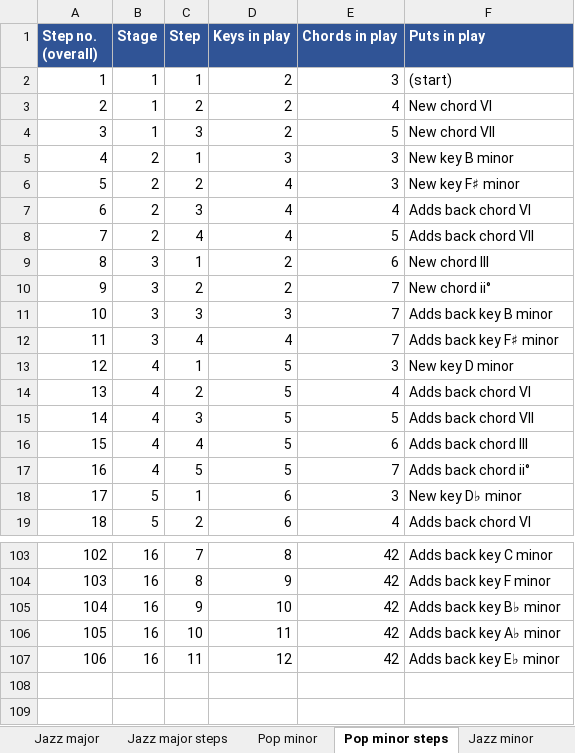
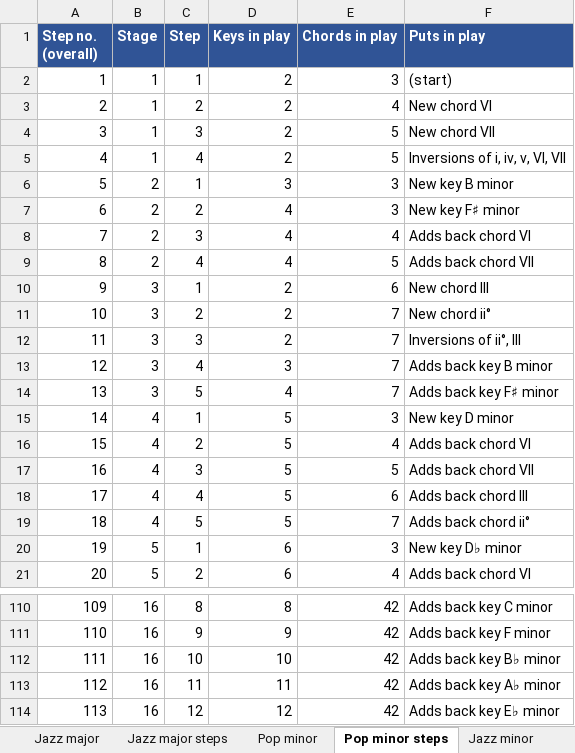
Before and after one commit to dondo/music-theory, an Excel workbook: datasets/ftc-staged-plan.xlsx, sheet Pop minor steps, drawn as a sheet; only a part is shown, gaps mark what is left out; values as stored, in another font and other column widths than the file's, no borders; addresses are those after the commit; the diff covers the shown part only; the diff names each change by its address in the sheet, - before the commit and + after, or states it on an @@ line.

```diff
--- a/datasets/ftc-staged-plan.xlsx (sheet Pop minor steps)
+++ b/datasets/ftc-staged-plan.xlsx (sheet Pop minor steps)
+row 5: 4 | 1 | 4 | 2 | 5 | Inversions of i, iv, v, VI, VII
@@ column A (Step no. (overall)) renumbered from row 6 down @@
+row 12: 11 | 3 | 3 | 2 | 7 | Inversions of ii°, III
-C13 (Step): 3
+C13 (Step): 4
-C14 (Step): 4
+C14 (Step): 5
-C110 (Step): 7
+C110 (Step): 8
-C111 (Step): 8
+C111 (Step): 9
-C112 (Step): 9
+C112 (Step): 10
-C113 (Step): 10
+C113 (Step): 11
-C114 (Step): 11
+C114 (Step): 12
```
Also changed, not shown: 5 added rows and 45 edited cells elsewhere in this sheet, sheet Pop major steps, sheet Pop major, sheet Pop minor, 7 other files.
